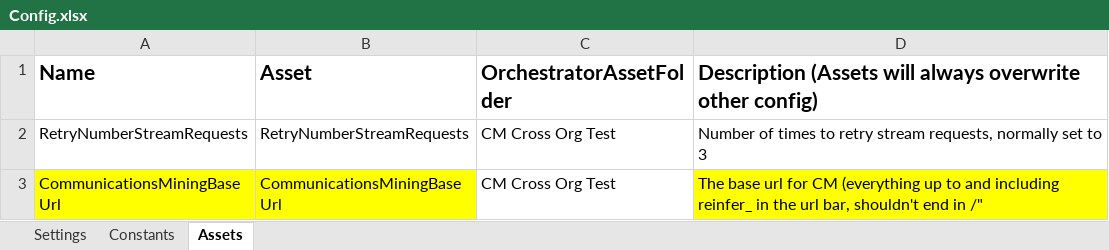
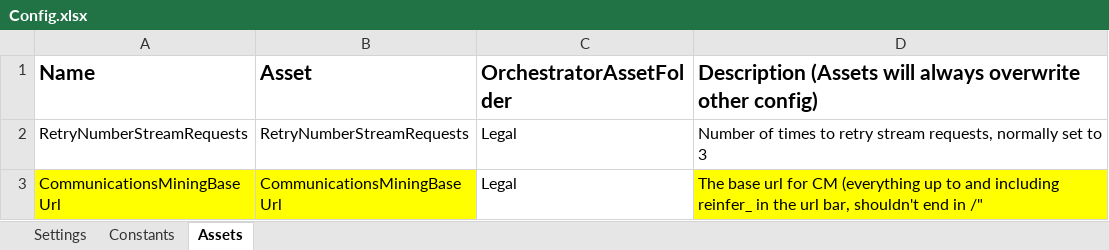
Before and after one commit to hubs032/CommunicationsMiningDispatcherDirectToApi, an Excel workbook: Data/Config.xlsx, sheet Assets, drawn as a sheet; values as stored, in another font and other column widths than the file's, no borders; the diff names each change by its address in the sheet, - before the commit and + after, or states it on an @@ line.

```diff
--- a/Data/Config.xlsx (sheet Assets)
+++ b/Data/Config.xlsx (sheet Assets)
-C2:C3 (OrchestratorAssetFolder): CM Cross Org Test
+C2:C3 (OrchestratorAssetFolder): Legal
```
Also changed, not shown: sheet Settings, 23 other files.
